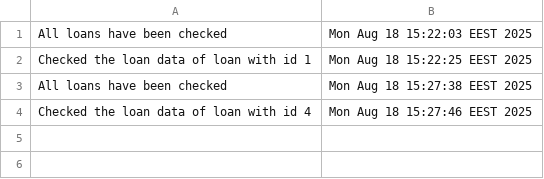
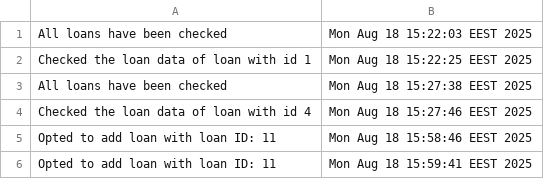
Before and after one commit to eduardMocanu/libraryManagementSystem, a CSV file: logs.csv, drawn as a sheet; the diff names each change by its address in the sheet, - before the commit and + after, or states it on an @@ line.

Commit message:
implemented the show of option for possible books to loan

```diff
--- a/logs.csv
+++ b/logs.csv
+row 5: Opted to add loan with loan ID: 11 | Mon Aug 18 15:58:46 EEST 2025
+row 6: Opted to add loan with loan ID: 11 | Mon Aug 18 15:59:41 EEST 2025
```
Also changed, not shown: 2 other files.
